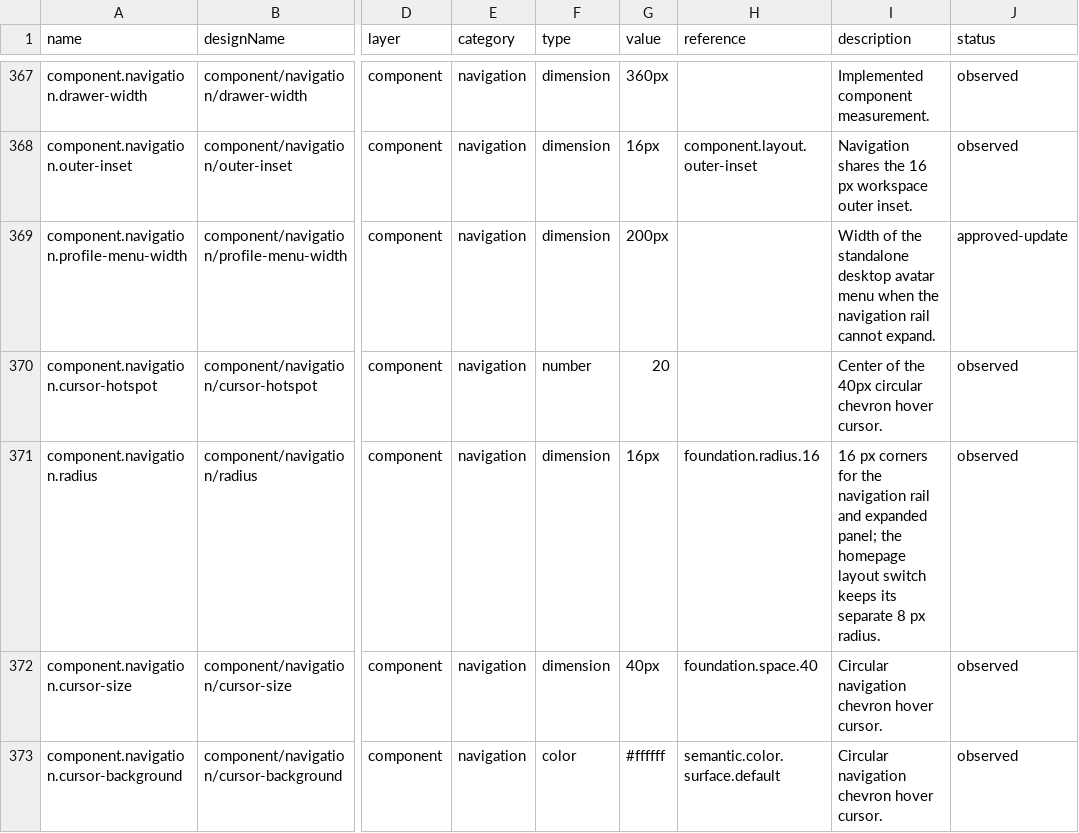
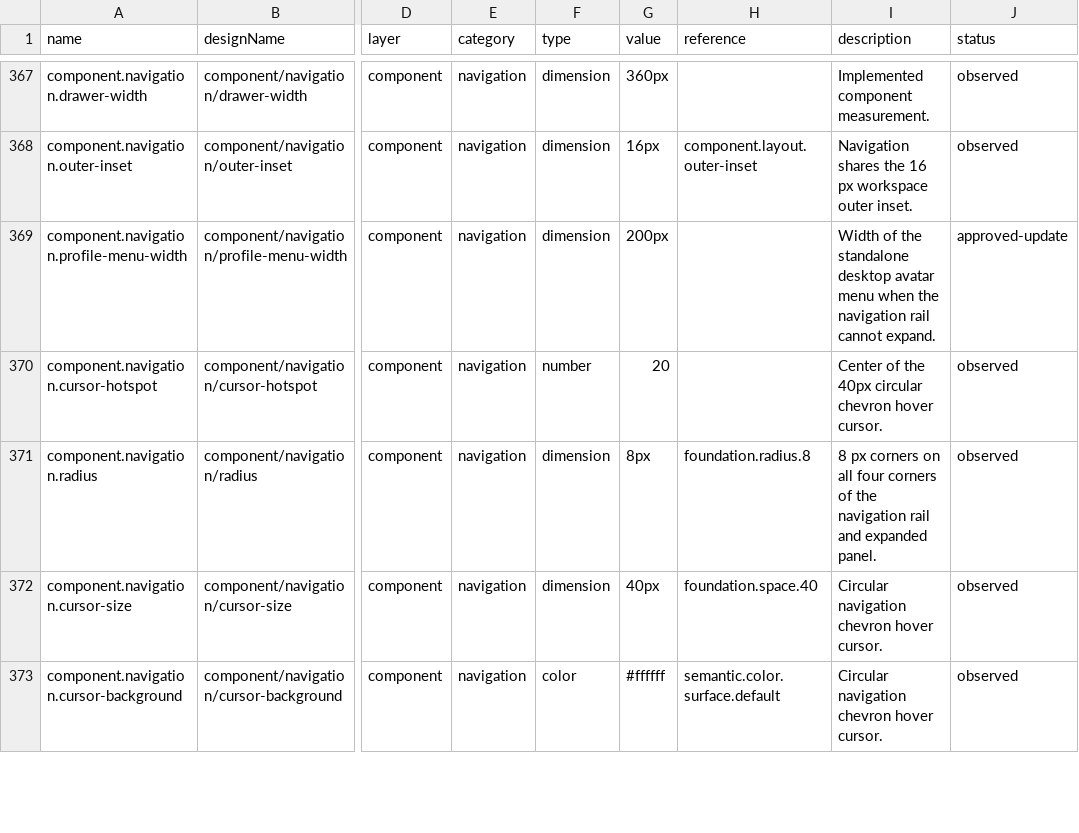
Before and after one commit to ecastillo-productdesigner/CSA, a CSV file: dist/design-system/tokens.csv, drawn as a sheet; only a part is shown, gaps mark what is left out; the diff names each change by its address in the sheet, - before the commit and + after, or states it on an @@ line.

```diff
--- a/dist/design-system/tokens.csv
+++ b/dist/design-system/tokens.csv
-G371 (value): 16px
+G371 (value): 8px
-H371 (reference): foundation.radius.16
+H371 (reference): foundation.radius.8
-I371 (description): 16 px corners for the navigation rail and expanded panel; the homepage layout switch keeps its separate 8 px radius.
+I371 (description): 8 px corners on all four corners of the navigation rail and expanded panel.
```
Also changed, not shown: 37 other files.
